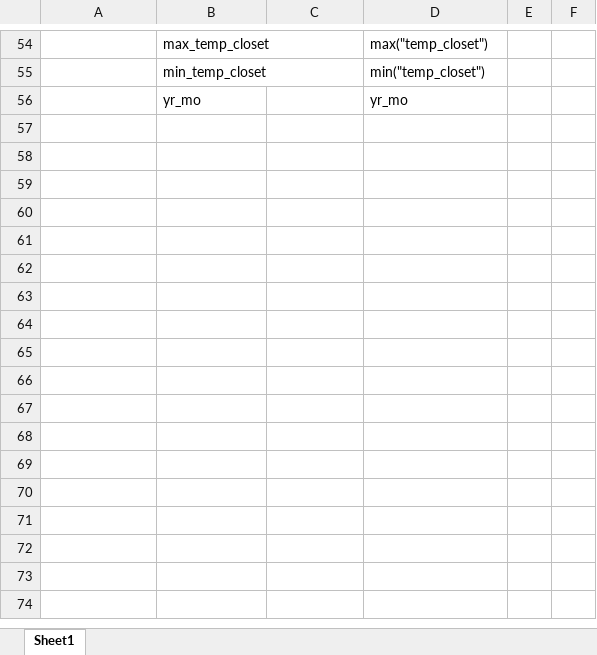
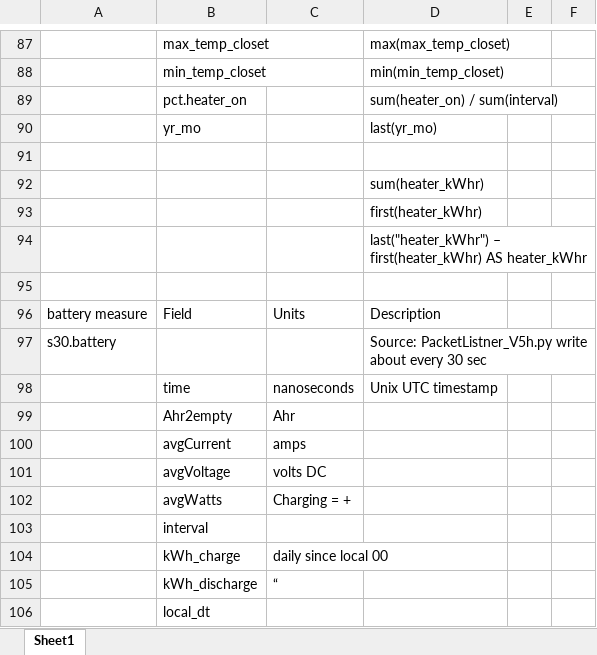
Before and after one commit to dennisholt/Energy_Monitor, an Excel workbook: Data_Dictionary.xlsx, sheet Sheet1, drawn as a sheet; only a part is shown, gaps mark what is left out; values as stored, in another font and other column widths than the file's, no borders; addresses are those after the commit; the diff covers the shown part only; the diff names each change by its address in the sheet, - before the commit and + after, or states it on an @@ line.

```diff
--- a/Data_Dictionary.xlsx (sheet Sheet1)
+++ b/Data_Dictionary.xlsx (sheet Sheet1)
-D87: max("temp_closet")
+D87: max(max_temp_closet)
-D88: min("temp_closet")
+D88: min(min_temp_closet)
+row 89:  | pct.heater_on |  | sum(heater_on) / sum(interval)
-D90: yr_mo
+D90: last(yr_mo)
+row 91: (empty)
+row 92:  |  |  | sum(heater_kWhr)
+row 93:  |  |  | first(heater_kWhr)
+row 94:  |  |  | last("heater_kWhr") – first(heater_kWhr) AS heater_kWhr
+row 95: (empty)
+row 96: battery measure | Field | Units | Description
+row 97: s30.battery |  |  | Source: PacketListner_V5h.py write about every 30 sec
+row 98:  | time | nanoseconds | Unix UTC timestamp
+row 99:  | Ahr2empty | Ahr
+row 100:  | avgCurrent | amps
+row 101:  | avgVoltage | volts DC
+row 102:  | avgWatts | Charging = +
+row 103:  | interval
+row 104:  | kWh_charge | daily since local 00
+row 105:  | kWh_discharge | “
+row 106:  | local_dt
```
Also changed, not shown: 141 added rows, 17 removed rows and 12 edited cells elsewhere in this sheet, 22 other files.
